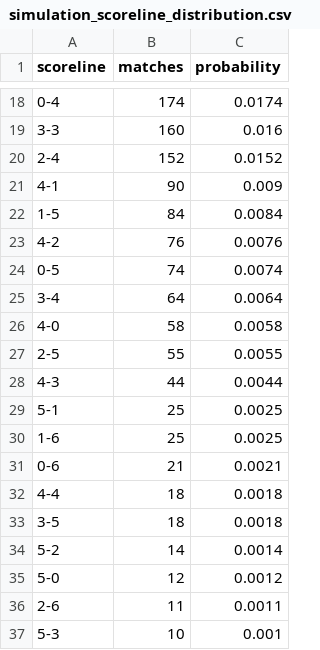
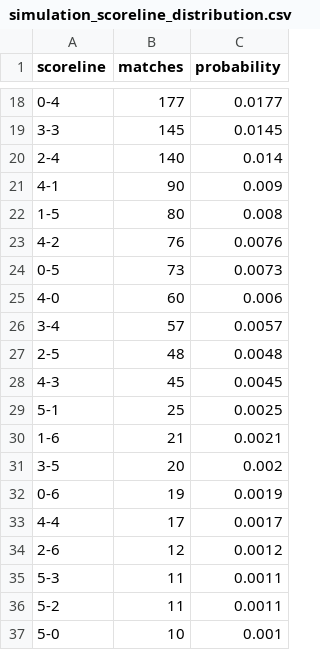
Before and after one commit to ViniciusCovas/synthetic-xi-2026, a CSV file: data/simulations/calibrated_v0_2/simulation_scoreline_distribution.csv, drawn as a sheet; only a part is shown, gaps mark what is left out; the diff covers the shown part only.

```diff
--- a/data/simulations/calibrated_v0_2/simulation_scoreline_distribution.csv
+++ b/data/simulations/calibrated_v0_2/simulation_scoreline_distribution.csv
@@ -18,20 +18,20 @@ scoreline,matches,probability
-0-4,174,0.0174
-3-3,160,0.016
-2-4,152,0.0152
+0-4,177,0.0177
+3-3,145,0.0145
+2-4,140,0.014
 4-1,90,0.009
-1-5,84,0.0084
+1-5,80,0.008
 4-2,76,0.0076
-0-5,74,0.0074
-3-4,64,0.0064
-4-0,58,0.0058
-2-5,55,0.0055
-4-3,44,0.0044
+0-5,73,0.0073
+4-0,60,0.006
+3-4,57,0.0057
+2-5,48,0.0048
+4-3,45,0.0045
 5-1,25,0.0025
-1-6,25,0.0025
-0-6,21,0.0021
-4-4,18,0.0018
-3-5,18,0.0018
-5-2,14,0.0014
-5-0,12,0.0012
-2-6,11,0.0011
-5-3,10,0.001
+1-6,21,0.0021
+3-5,20,0.002
+0-6,19,0.0019
+4-4,17,0.0017
+2-6,12,0.0012
+5-3,11,0.0011
+5-2,11,0.0011
+5-0,10,0.001
```
Also changed, not shown: 5 added rows, 7 removed rows and 38 edited cells elsewhere in this file, data/simulations/calibrated_v0_2/representative_match_timeline.csv, data/simulations/calibrated_v0_2/simulation_audit_sample_250.csv, 9 other files.
